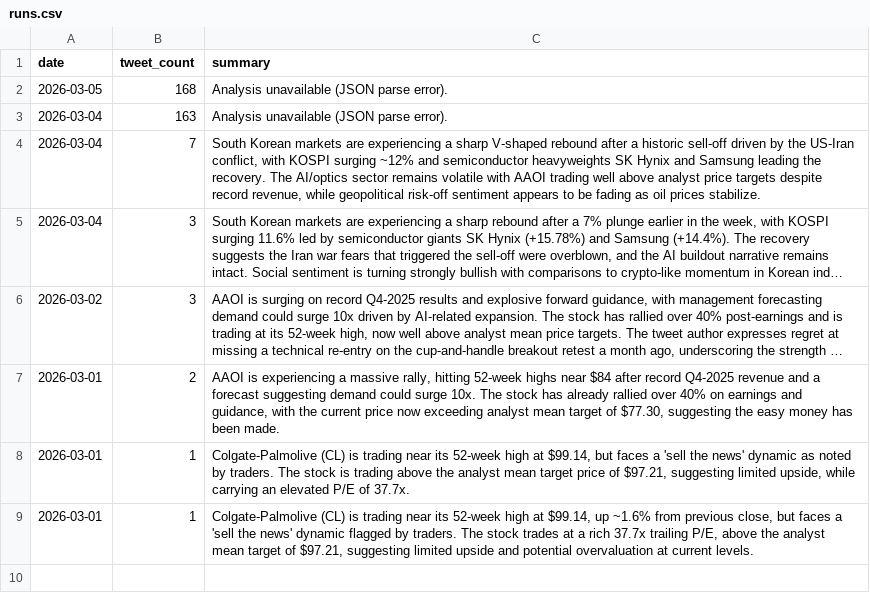
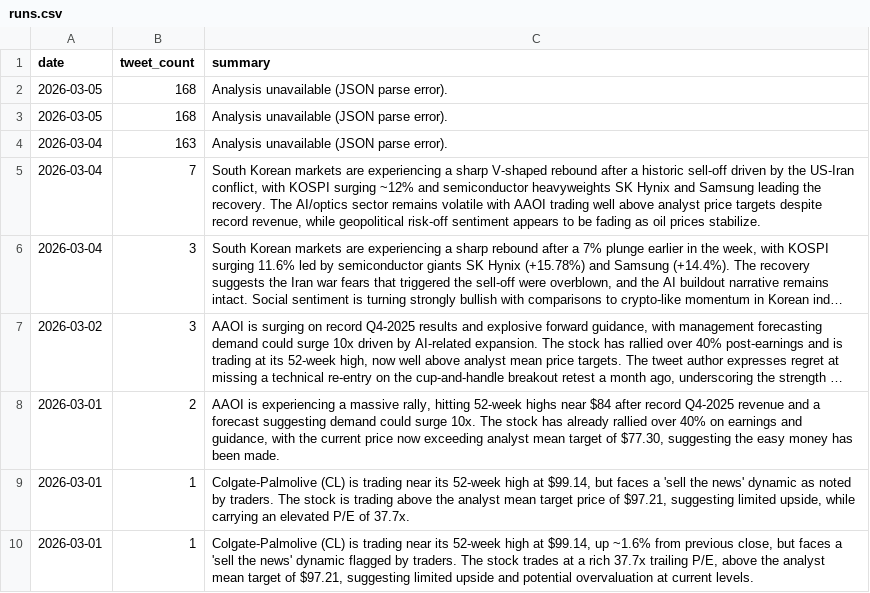
Before and after one commit to Tomiwa-Adewumi/TwitterStockSignals, a CSV file: runs.csv, drawn as a sheet; long unchanged cells end in …; the diff names each change by its address in the sheet, - before the commit and + after, or states it on an @@ line.

```diff
--- a/runs.csv
+++ b/runs.csv
+row 3: 2026-03-05 | 168 | Analysis unavailable (JSON parse error).
```
Also changed, not shown: 1 other file.
